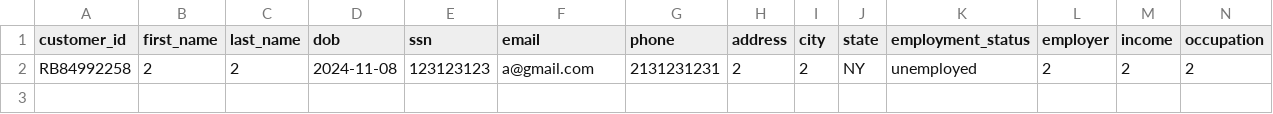
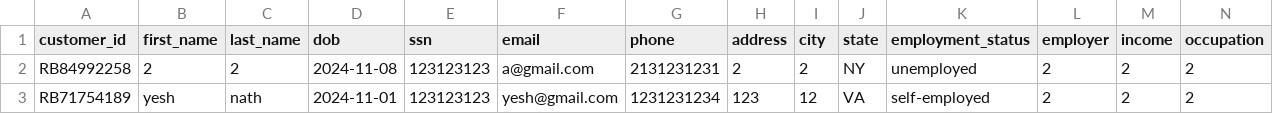
Before and after one commit to ajay-jayanth/ripple-banking, a CSV file: customers.csv, drawn as a sheet; only a part is shown; rows hold the shown columns only; the diff names each change by its address in the sheet, - before the commit and + after, or states it on an @@ line.

Commit message:
added all state func in sign in

```diff
--- a/customers.csv
+++ b/customers.csv
+row 3: RB71754189 | yesh | nath | 2024-11-01 | 123123123 | yesh@gmail.com | 1231231234 | 123 | 12 | VA | self-employed | 2 | 2 | 2
```
Also changed, not shown: 1 other file.
